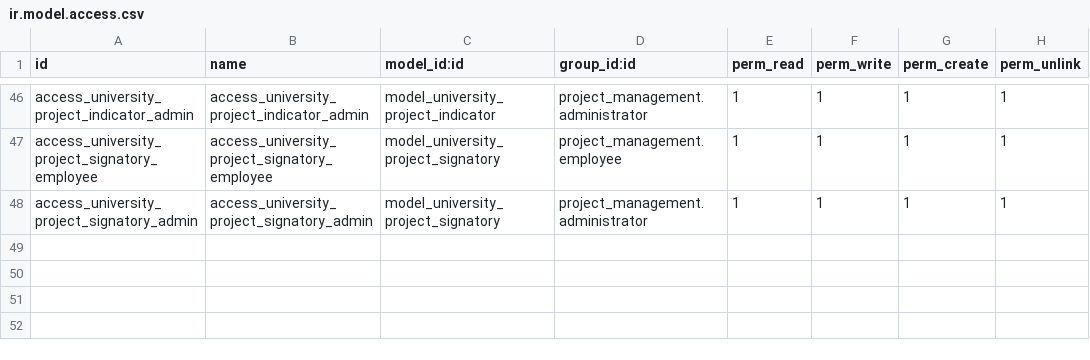
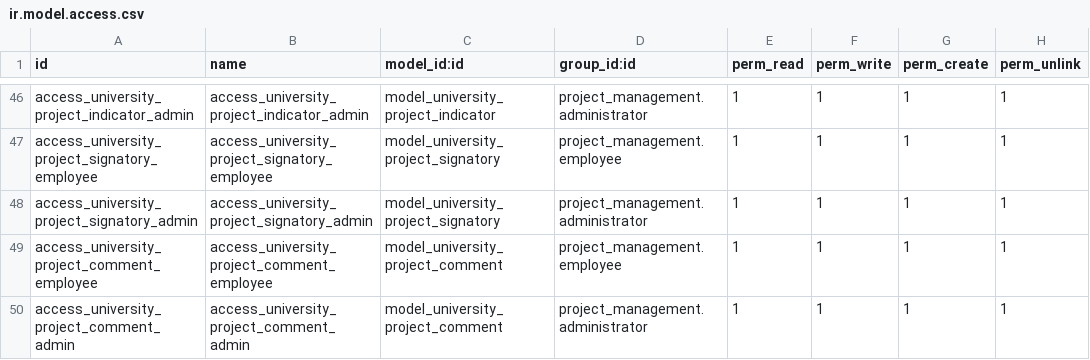
Before and after one commit to HSE-AI-Center-Odoo-Module/project_management, a CSV file: security/ir.model.access.csv, drawn as a sheet; only a part is shown, gaps mark what is left out; the diff names each change by its address in the sheet, - before the commit and + after, or states it on an @@ line.

Commit message:
feat: Add comment functionality to project stages and tasks with UI components

```diff
--- a/security/ir.model.access.csv
+++ b/security/ir.model.access.csv
+row 49: access_university_project_comment_employee | access_university_project_comment_employee | model_university_project_comment | project_management.employee | 1 | 1 | 1 | 1
+row 50: access_university_project_comment_admin | access_university_project_comment_admin | model_university_project_comment | project_management.administrator | 1 | 1 | 1 | 1
```
Also changed, not shown: 10 other files.
